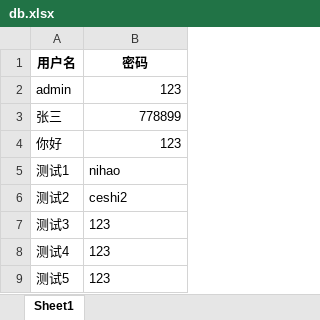
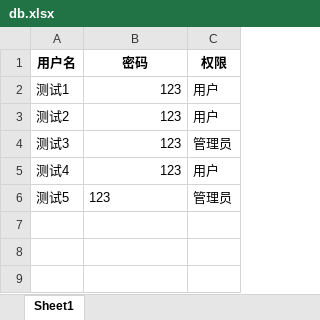
Before and after one commit to xiaojunjun65/lung_ng_app, an Excel workbook: app/db.xlsx, sheet Sheet1, drawn as a sheet; values as stored, in another font and other column widths than the file's, no borders; removed rows and columns are numbered as before the commit, all else as after; the diff names each change by its address in the sheet, - before the commit and + after, or states it on an @@ line.

```diff
--- a/app/db.xlsx (sheet Sheet1)
+++ b/app/db.xlsx (sheet Sheet1)
+column C (权限), rows 2-6: 用户 | 用户 | 管理员 | 用户 | 管理员
-row 2: admin | 123
-row 3: 张三 | 778899
-row 4: 你好 | 123
-B2 (密码): nihao
+B2 (密码): 123
-B3 (密码): ceshi2
+B3 (密码): 123
-B4:B5 alignment: left
+B4:B5 alignment: right
```
Also changed, not shown: 2 other files.
